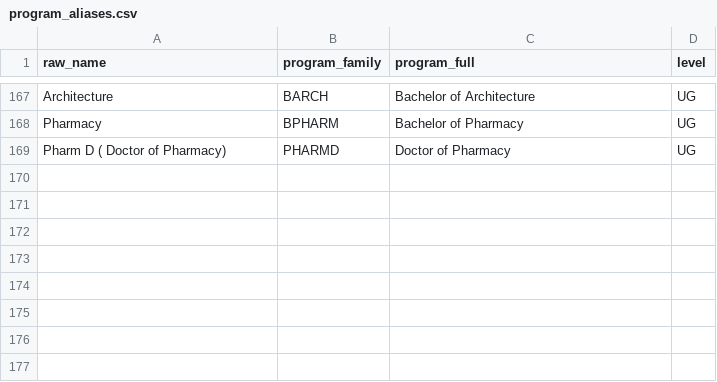
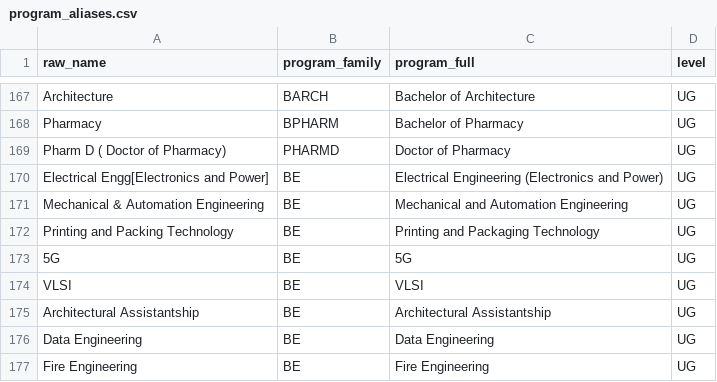
Before and after one commit to samir-deshmukh/SAM, a CSV file: cet/data/reference/program_aliases.csv, drawn as a sheet; only a part is shown, gaps mark what is left out; the diff names each change by its address in the sheet, - before the commit and + after, or states it on an @@ line.

```diff
--- a/cet/data/reference/program_aliases.csv
+++ b/cet/data/reference/program_aliases.csv
+row 170: Electrical Engg[Electronics and Power] | BE | Electrical Engineering (Electronics and Power) | UG
+row 171: Mechanical & Automation Engineering | BE | Mechanical and Automation Engineering | UG
+row 172: Printing and Packing Technology | BE | Printing and Packaging Technology | UG
+row 173: 5G | BE | 5G | UG
+row 174: VLSI | BE | VLSI | UG
+row 175: Architectural Assistantship | BE | Architectural Assistantship | UG
+row 176: Data Engineering | BE | Data Engineering | UG
+row 177: Fire Engineering | BE | Fire Engineering | UG
```
Also changed, not shown: 4 other files.
